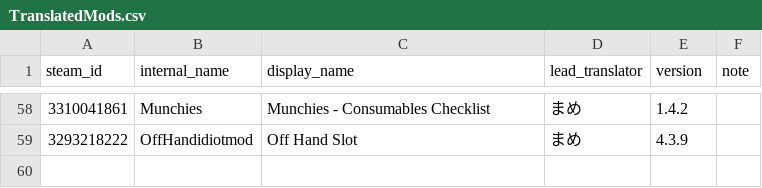
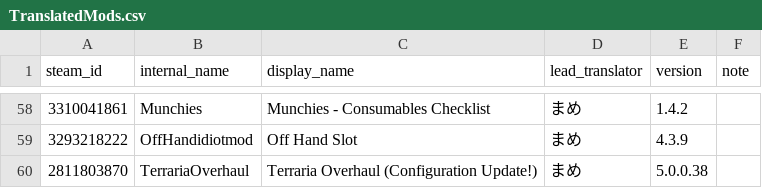
Before and after one commit to Katudonsan/TMLHonyaku, a CSV file: TranslatedMods.csv, drawn as a sheet; only a part is shown, gaps mark what is left out; the diff names each change by its address in the sheet, - before the commit and + after, or states it on an @@ line.

Commit message:
まめ様によるTerraria Overhaulの翻訳データを追加

```diff
--- a/TranslatedMods.csv
+++ b/TranslatedMods.csv
+row 60: 2811803870 | TerrariaOverhaul | Terraria Overhaul (Configuration Update!) | まめ | 5.0.0.38
```
Also changed, not shown: 1 other file.
